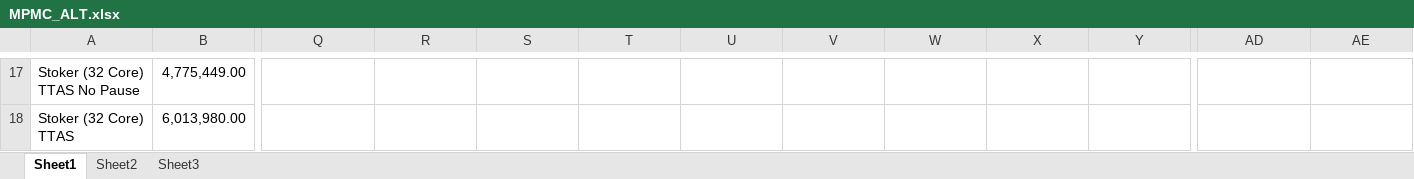
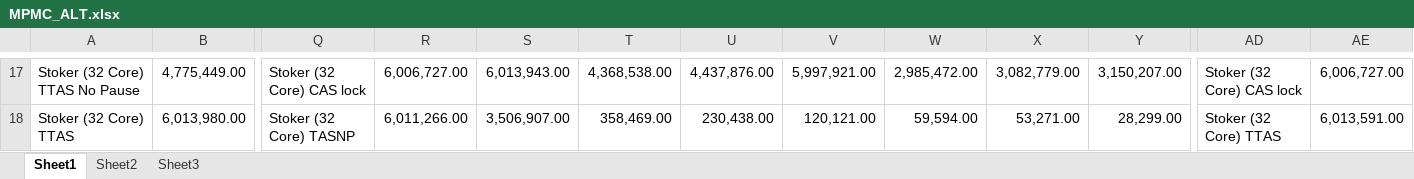
Before and after one commit to gibsonma/FYP, an Excel workbook: Data Structures/linked_list/Singly Linked Buffer/MPMC_ALT.xlsx, sheet Sheet1, drawn as a sheet; only a part is shown, gaps mark what is left out; values as stored, in another font and other column widths than the file's, no borders; charts and pictures not drawn; the diff covers the shown part only; the diff names each change by its address in the sheet, - before the commit and + after, or states it on an @@ line.

```diff
--- a/Data Structures/linked_list/Singly Linked Buffer/MPMC_ALT.xlsx (sheet Sheet1)
+++ b/Data Structures/linked_list/Singly Linked Buffer/MPMC_ALT.xlsx (sheet Sheet1)
-Q17: (empty)
+Q17: Stoker (32 Core) CAS lock
-R17: (empty)
+R17: 6,006,727.00
-S17: (empty)
+S17: 6,013,943.00
-T17: (empty)
+T17: 4,368,538.00
-U17: (empty)
+U17: 4,437,876.00
-V17: (empty)
+V17: 5,997,921.00
-W17: (empty)
+W17: 2,985,472.00
-X17: (empty)
+X17: 3,082,779.00
-Y17: (empty)
+Y17: 3,150,207.00
-AD17: (empty)
+AD17: Stoker (32 Core) CAS lock
-AE17: (empty)
+AE17: 6,006,727.00
-Q18: (empty)
+Q18: Stoker (32 Core) TASNP
-R18: (empty)
+R18: 6,011,266.00
-S18: (empty)
+S18: 3,506,907.00
-T18: (empty)
+T18: 358,469.00
-U18: (empty)
+U18: 230,438.00
-V18: (empty)
+V18: 120,121.00
-W18: (empty)
+W18: 59,594.00
-X18: (empty)
+X18: 53,271.00
-Y18: (empty)
+Y18: 28,299.00
-AD18: (empty)
+AD18: Stoker (32 Core) TTAS
-AE18: (empty)
+AE18: 6,013,591.00
```
Also changed, not shown: 3 added rows, 3 removed rows and 274 edited cells elsewhere in this sheet, charts or pictures, Data Structures/linked_list/Doubly Linked Buffer/MPMC_Buffer_Test_Data.xlsx, 2 other files.
